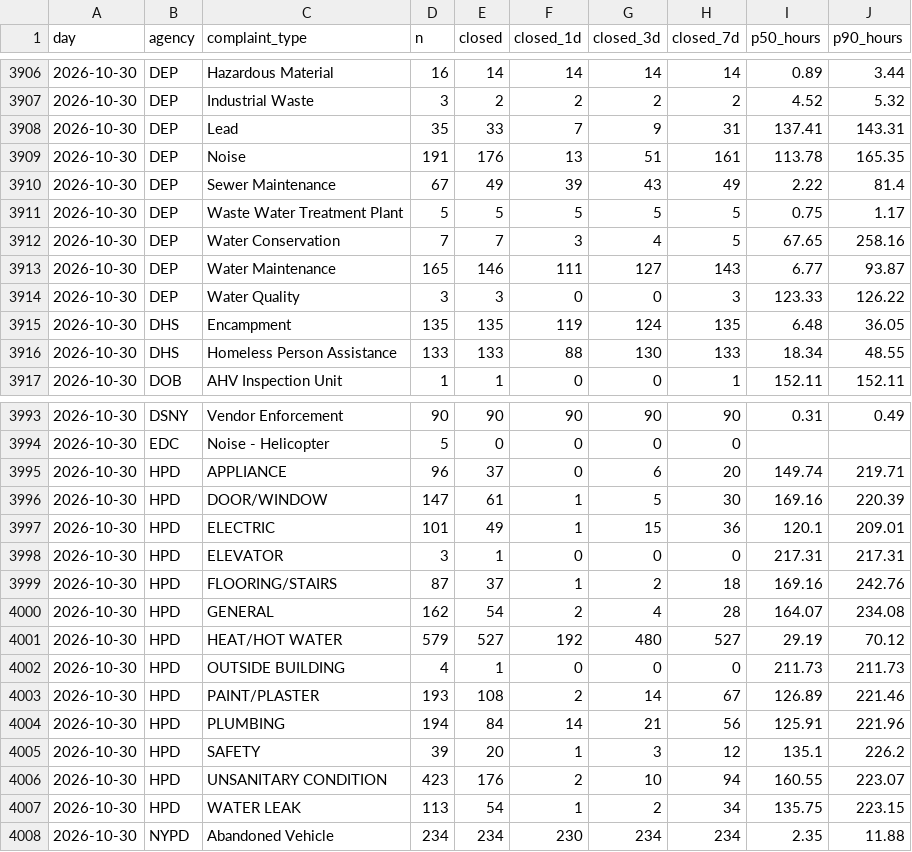
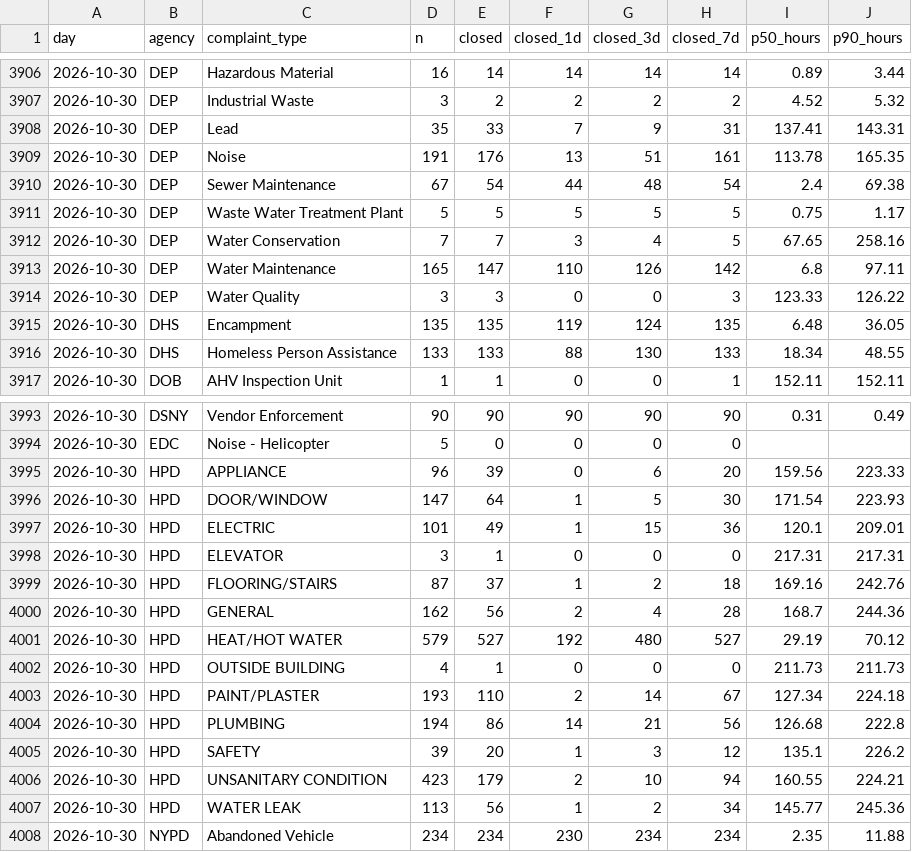
Before and after one commit to AshokReddy010/nyc-311-pulse, a CSV file: data/resolution/2026-10.csv, drawn as a sheet; only a part is shown, gaps mark what is left out; the diff covers the shown part only.

```diff
--- a/data/resolution/2026-10.csv
+++ b/data/resolution/2026-10.csv
@@ -3909,6 +3909,6 @@ day,agency,complaint_type,n,closed,closed_1d,closed_3d,closed_7d,p50_hours,p90_h
 2026-10-30,DEP,Noise,191,176,13,51,161,113.78,165.35
-2026-10-30,DEP,Sewer Maintenance,67,49,39,43,49,2.22,81.4
+2026-10-30,DEP,Sewer Maintenance,67,54,44,48,54,2.4,69.38
 2026-10-30,DEP,Waste Water Treatment Plant,5,5,5,5,5,0.75,1.17
 2026-10-30,DEP,Water Conservation,7,7,3,4,5,67.65,258.16
-2026-10-30,DEP,Water Maintenance,165,146,111,127,143,6.77,93.87
+2026-10-30,DEP,Water Maintenance,165,147,110,126,142,6.8,97.11
 2026-10-30,DEP,Water Quality,3,3,0,0,3,123.33,126.22
@@ -3994,4 +3994,4 @@ day,agency,complaint_type,n,closed,closed_1d,closed_3d,closed_7d,p50_hours,p90_h
 2026-10-30,EDC,Noise - Helicopter,5,0,0,0,0,,
-2026-10-30,HPD,APPLIANCE,96,37,0,6,20,149.74,219.71
-2026-10-30,HPD,DOOR/WINDOW,147,61,1,5,30,169.16,220.39
+2026-10-30,HPD,APPLIANCE,96,39,0,6,20,159.56,223.33
+2026-10-30,HPD,DOOR/WINDOW,147,64,1,5,30,171.54,223.93
 2026-10-30,HPD,ELECTRIC,101,49,1,15,36,120.1,209.01
@@ -3999,10 +3999,10 @@ day,agency,complaint_type,n,closed,closed_1d,closed_3d,closed_7d,p50_hours,p90_h
 2026-10-30,HPD,FLOORING/STAIRS,87,37,1,2,18,169.16,242.76
-2026-10-30,HPD,GENERAL,162,54,2,4,28,164.07,234.08
+2026-10-30,HPD,GENERAL,162,56,2,4,28,168.7,244.36
 2026-10-30,HPD,HEAT/HOT WATER,579,527,192,480,527,29.19,70.12
 2026-10-30,HPD,OUTSIDE BUILDING,4,1,0,0,0,211.73,211.73
-2026-10-30,HPD,PAINT/PLASTER,193,108,2,14,67,126.89,221.46
-2026-10-30,HPD,PLUMBING,194,84,14,21,56,125.91,221.96
+2026-10-30,HPD,PAINT/PLASTER,193,110,2,14,67,127.34,224.18
+2026-10-30,HPD,PLUMBING,194,86,14,21,56,126.68,222.8
 2026-10-30,HPD,SAFETY,39,20,1,3,12,135.1,226.2
-2026-10-30,HPD,UNSANITARY CONDITION,423,176,2,10,94,160.55,223.07
-2026-10-30,HPD,WATER LEAK,113,54,1,2,34,135.75,223.15
+2026-10-30,HPD,UNSANITARY CONDITION,423,179,2,10,94,160.55,224.21
+2026-10-30,HPD,WATER LEAK,113,56,1,2,34,145.77,245.36
 2026-10-30,NYPD,Abandoned Vehicle,234,234,230,234,234,2.35,11.88
```
Also changed, not shown: 116 edited cells elsewhere in this file, 4 other files.
